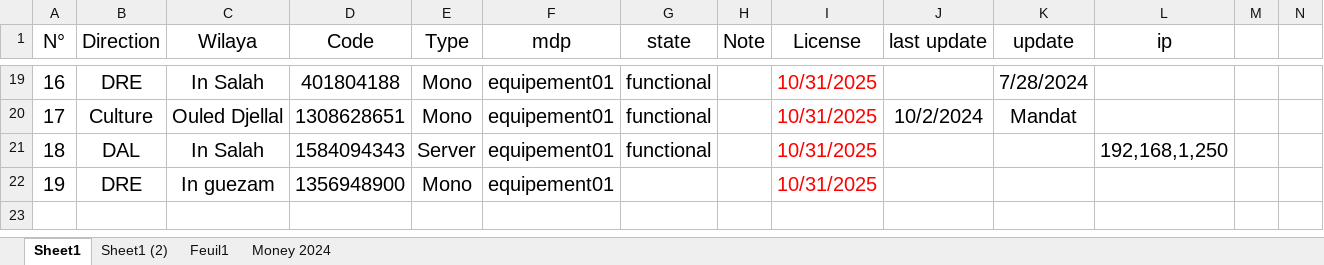
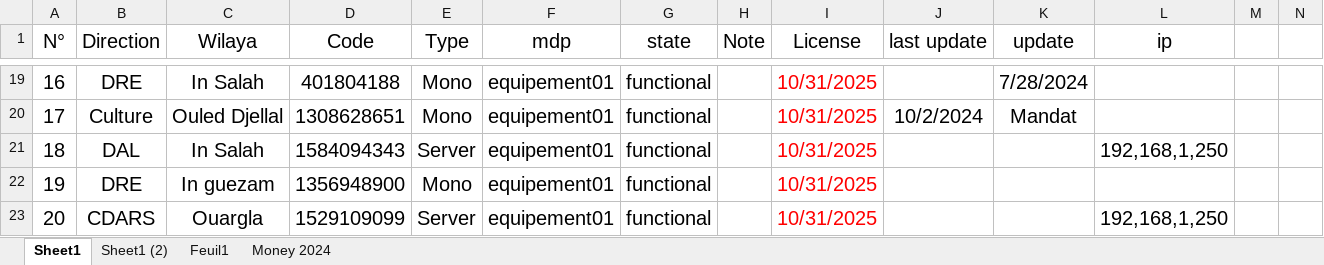
Before and after one commit to iatarien/LGCE, an Excel workbook: anydesk.xlsx, sheet Sheet1, drawn as a sheet; only a part is shown, gaps mark what is left out; values as stored, in another font and other column widths than the file's, no borders; rows hold the shown columns only; the diff names each change by its address in the sheet, - before the commit and + after, or states it on an @@ line.

```diff
--- a/anydesk.xlsx (sheet Sheet1)
+++ b/anydesk.xlsx (sheet Sheet1)
-G22 (state): (empty)
+G22 (state): functional
+row 23: 20 | CDARS | Ouargla | 1529109099 | Server | equipement01 | functional |  | 10/31/2025 |  |  | 192,168,1,250
```
Also changed, not shown: 3 other files.
